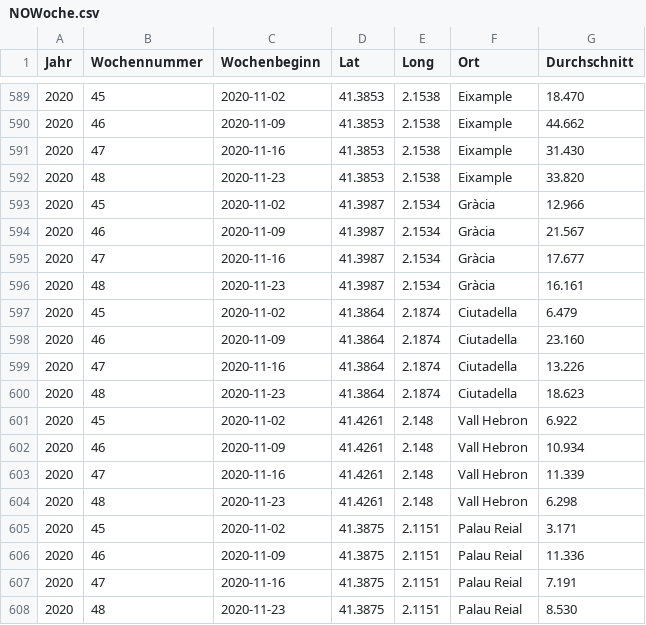
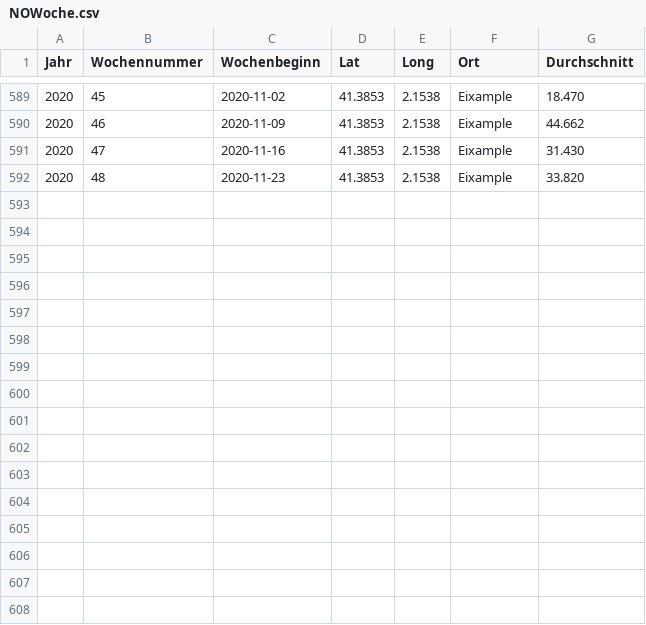
Before and after one commit to lolasch/gogreen, a CSV file: daten/NOWoche.csv, drawn as a sheet; only a part is shown, gaps mark what is left out.

```diff
--- a/daten/NOWoche.csv
+++ b/daten/NOWoche.csv
@@ -592,17 +592 @@ Jahr,Wochennummer,Wochenbeginn,Lat,Long,Ort,Durchschnitt
 2020,48,2020-11-23,41.3853,2.1538,Eixample,33.820
-2020,45,2020-11-02,41.3987,2.1534,Gràcia,12.966
-2020,46,2020-11-09,41.3987,2.1534,Gràcia,21.567
-2020,47,2020-11-16,41.3987,2.1534,Gràcia,17.677
-2020,48,2020-11-23,41.3987,2.1534,Gràcia,16.161
-2020,45,2020-11-02,41.3864,2.1874,Ciutadella,6.479
-2020,46,2020-11-09,41.3864,2.1874,Ciutadella,23.160
-2020,47,2020-11-16,41.3864,2.1874,Ciutadella,13.226
-2020,48,2020-11-23,41.3864,2.1874,Ciutadella,18.623
-2020,45,2020-11-02,41.4261,2.148,Vall Hebron,6.922
-2020,46,2020-11-09,41.4261,2.148,Vall Hebron,10.934
-2020,47,2020-11-16,41.4261,2.148,Vall Hebron,11.339
-2020,48,2020-11-23,41.4261,2.148,Vall Hebron,6.298
-2020,45,2020-11-02,41.3875,2.1151,Palau Reial,3.171
-2020,46,2020-11-09,41.3875,2.1151,Palau Reial,11.336
-2020,47,2020-11-16,41.3875,2.1151,Palau Reial,7.191
-2020,48,2020-11-23,41.3875,2.1151,Palau Reial,8.530
```
Also changed, not shown: daten/NO2Woche.csv, daten/NOxTag.csv, 15 other files.
